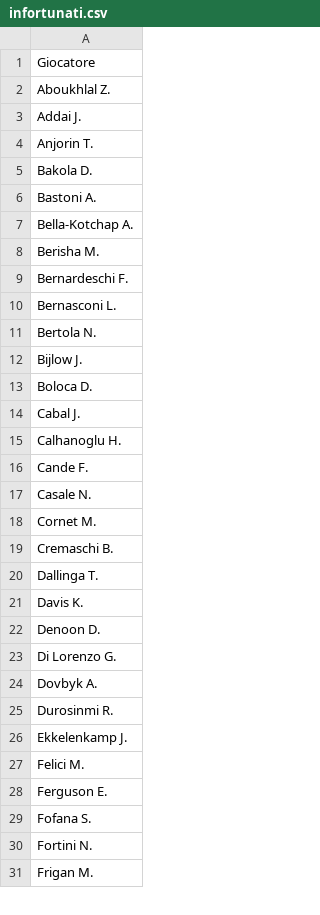
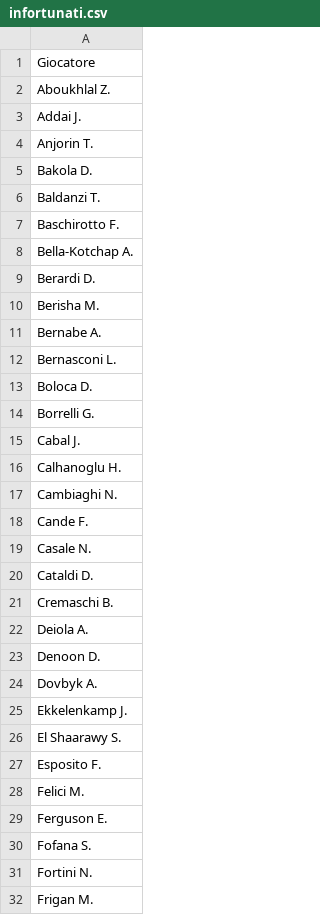
Before and after one commit to malo93777/fantamodel, a CSV file: backend/fantamodel/dataset/infortunati.csv, drawn as a sheet; only a part is shown; the diff covers the shown part only.

```diff
--- a/backend/fantamodel/dataset/infortunati.csv
+++ b/backend/fantamodel/dataset/infortunati.csv
@@ -5,23 +5,24 @@ Anjorin T.
 Bakola D.
-Bastoni A.
+Baldanzi T.
+Baschirotto F.
 Bella-Kotchap A.
+Berardi D.
 Berisha M.
-Bernardeschi F.
+Bernabe A.
 Bernasconi L.
-Bertola N.
-Bijlow J.
 Boloca D.
+Borrelli G.
 Cabal J.
 Calhanoglu H.
+Cambiaghi N.
 Cande F.
 Casale N.
-Cornet M.
+Cataldi D.
 Cremaschi B.
-Dallinga T.
-Davis K.
+Deiola A.
 Denoon D.
-Di Lorenzo G.
 Dovbyk A.
-Durosinmi R.
 Ekkelenkamp J.
+El Shaarawy S.
+Esposito F.
 Felici M.
```
Also changed, not shown: 6 added rows, 13 removed rows and 8 edited cells elsewhere in this file, backend/fantamodel/dataset/players_all_seasons.csv, backend/fantamodel/dataset/teams_2014_2025.csv, 42 other files.
